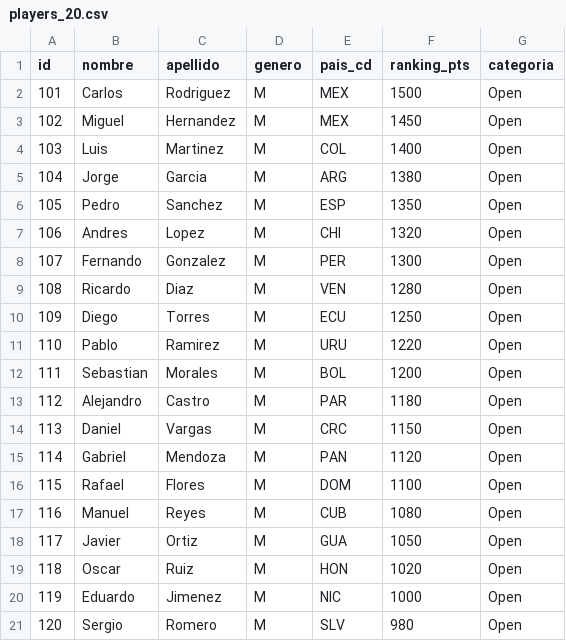
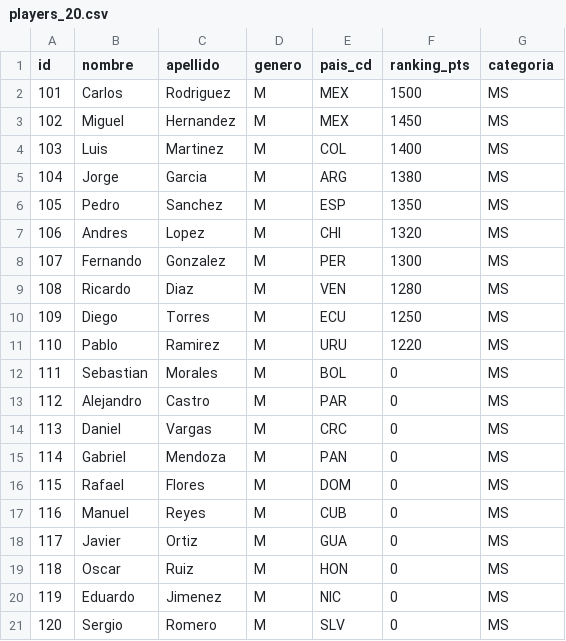
Before and after one commit to boggdan95/easy-table-tennis-event, a CSV file: data/samples/players_20.csv, drawn as a sheet.

```diff
--- a/data/samples/players_20.csv
+++ b/data/samples/players_20.csv
@@ -1,21 +1,21 @@
 id,nombre,apellido,genero,pais_cd,ranking_pts,categoria
-101,Carlos,Rodriguez,M,MEX,1500,Open
-102,Miguel,Hernandez,M,MEX,1450,Open
-103,Luis,Martinez,M,COL,1400,Open
-104,Jorge,Garcia,M,ARG,1380,Open
-105,Pedro,Sanchez,M,ESP,1350,Open
-106,Andres,Lopez,M,CHI,1320,Open
-107,Fernando,Gonzalez,M,PER,1300,Open
-108,Ricardo,Diaz,M,VEN,1280,Open
-109,Diego,Torres,M,ECU,1250,Open
-110,Pablo,Ramirez,M,URU,1220,Open
-111,Sebastian,Morales,M,BOL,1200,Open
-112,Alejandro,Castro,M,PAR,1180,Open
-113,Daniel,Vargas,M,CRC,1150,Open
-114,Gabriel,Mendoza,M,PAN,1120,Open
-115,Rafael,Flores,M,DOM,1100,Open
-116,Manuel,Reyes,M,CUB,1080,Open
-117,Javier,Ortiz,M,GUA,1050,Open
-118,Oscar,Ruiz,M,HON,1020,Open
-119,Eduardo,Jimenez,M,NIC,1000,Open
-120,Sergio,Romero,M,SLV,980,Open
+101,Carlos,Rodriguez,M,MEX,1500,MS
+102,Miguel,Hernandez,M,MEX,1450,MS
+103,Luis,Martinez,M,COL,1400,MS
+104,Jorge,Garcia,M,ARG,1380,MS
+105,Pedro,Sanchez,M,ESP,1350,MS
+106,Andres,Lopez,M,CHI,1320,MS
+107,Fernando,Gonzalez,M,PER,1300,MS
+108,Ricardo,Diaz,M,VEN,1280,MS
+109,Diego,Torres,M,ECU,1250,MS
+110,Pablo,Ramirez,M,URU,1220,MS
+111,Sebastian,Morales,M,BOL,0,MS
+112,Alejandro,Castro,M,PAR,0,MS
+113,Daniel,Vargas,M,CRC,0,MS
+114,Gabriel,Mendoza,M,PAN,0,MS
+115,Rafael,Flores,M,DOM,0,MS
+116,Manuel,Reyes,M,CUB,0,MS
+117,Javier,Ortiz,M,GUA,0,MS
+118,Oscar,Ruiz,M,HON,0,MS
+119,Eduardo,Jimenez,M,NIC,0,MS
+120,Sergio,Romero,M,SLV,0,MS
```
Also changed, not shown: data/samples/players_14.csv, data/samples/players_32.csv, 7 other files.
